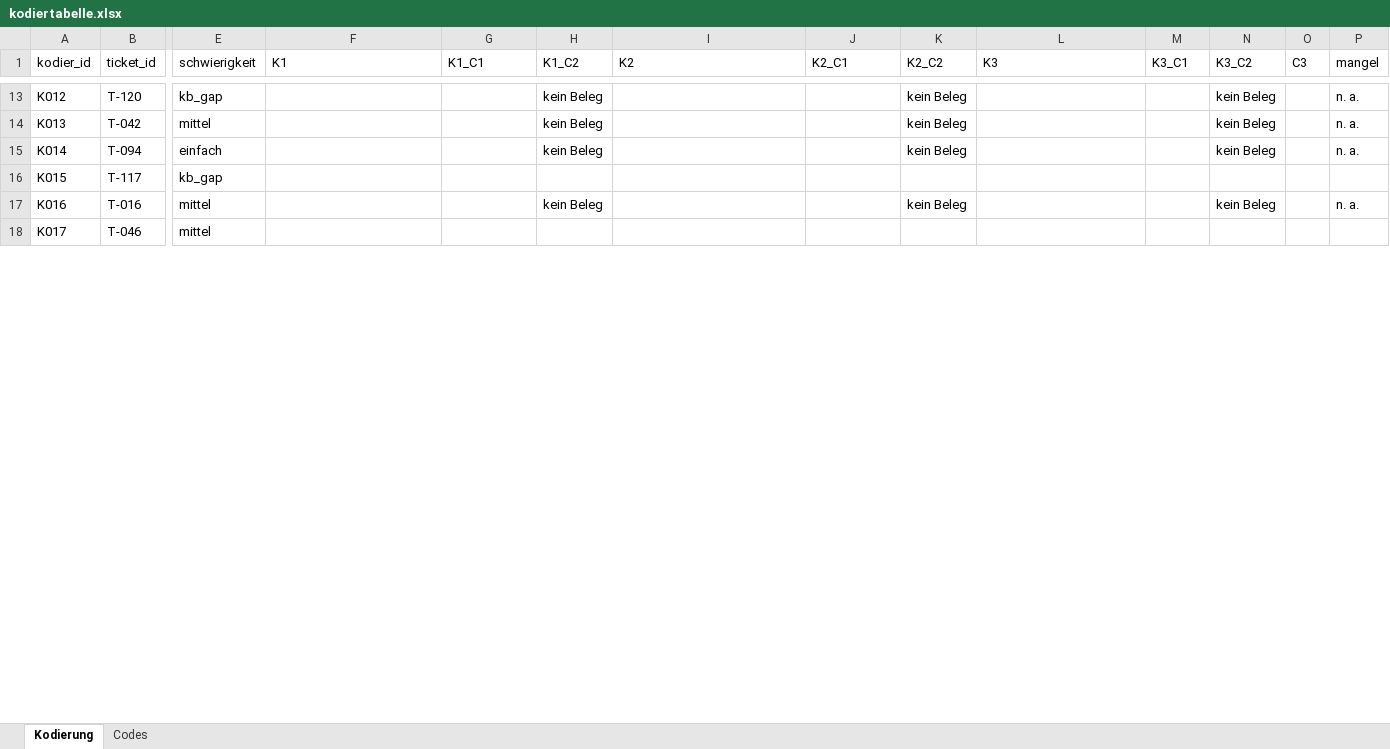
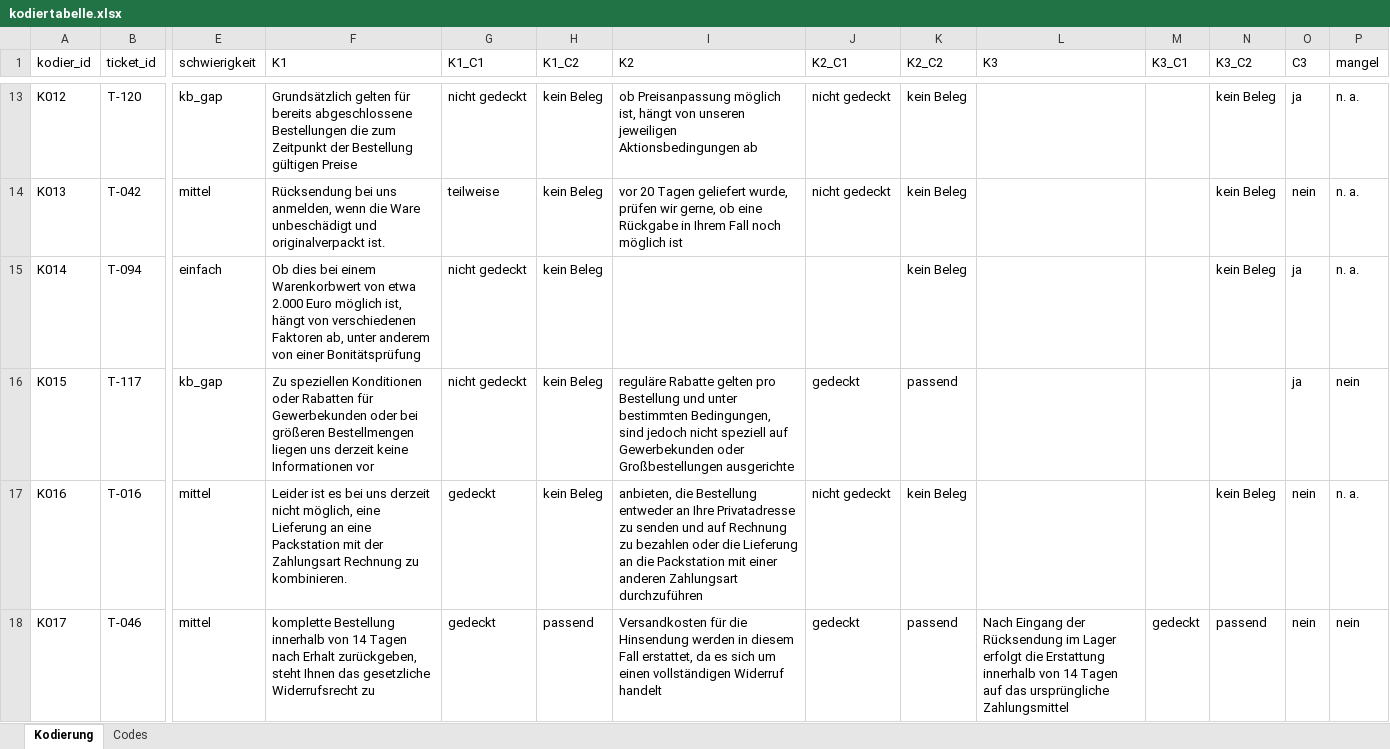
Before and after one commit to dbln65/hallendal-wohnen, an Excel workbook: kodierung/kodiertabelle.xlsx, sheet Kodierung, drawn as a sheet; only a part is shown, gaps mark what is left out; values as stored, in another font and other column widths than the file's, no cell formats; the diff covers the shown part only; the diff names each change by its address in the sheet, - before the commit and + after, or states it on an @@ line.

```diff
--- a/kodierung/kodiertabelle.xlsx (sheet Kodierung)
+++ b/kodierung/kodiertabelle.xlsx (sheet Kodierung)
-F13 (K1): (empty)
+F13 (K1): Grundsätzlich gelten für bereits abgeschlossene Bestellungen die zum Zeitpunkt der Bestellung gültigen Preise
-G13 (K1_C1): (empty)
+G13 (K1_C1): nicht gedeckt
-I13 (K2): (empty)
+I13 (K2): ob Preisanpassung möglich ist, hängt von unseren jeweiligen Aktionsbedingungen ab
-J13:J14 (K2_C1): (empty)
+J13:J14 (K2_C1): nicht gedeckt
-O13 (C3): (empty)
+O13 (C3): ja
-F14 (K1): (empty)
+F14 (K1): Rücksendung bei uns anmelden, wenn die Ware unbeschädigt und originalverpackt ist.
-G14 (K1_C1): (empty)
+G14 (K1_C1): teilweise
-I14 (K2): (empty)
+I14 (K2): vor 20 Tagen geliefert wurde, prüfen wir gerne, ob eine Rückgabe in Ihrem Fall noch möglich ist
-O14 (C3): (empty)
+O14 (C3): nein
-F15 (K1): (empty)
+F15 (K1): Ob dies bei einem Warenkorbwert von etwa 2.000 Euro möglich ist, hängt von verschiedenen Faktoren ab, unter anderem von einer Bonitätsprüfung
-G15:G16 (K1_C1): (empty)
+G15:G16 (K1_C1): nicht gedeckt
-O15:O16 (C3): (empty)
+O15:O16 (C3): ja
-F16 (K1): (empty)
+F16 (K1): Zu speziellen Konditionen oder Rabatten für Gewerbekunden oder bei größeren Bestellmengen liegen uns derzeit keine Informationen vor
-H16 (K1_C2): (empty)
+H16 (K1_C2): kein Beleg
-I16 (K2): (empty)
+I16 (K2): reguläre Rabatte gelten pro Bestellung und unter bestimmten Bedingungen, sind jedoch nicht speziell auf Gewerbekunden oder Großbestellungen ausgerichte
-J16 (K2_C1): (empty)
+J16 (K2_C1): gedeckt
-K16 (K2_C2): (empty)
+K16 (K2_C2): passend
-P16 (mangel): (empty)
+P16 (mangel): nein
-F17 (K1): (empty)
+F17 (K1): Leider ist es bei uns derzeit nicht möglich, eine Lieferung an eine Packstation mit der Zahlungsart Rechnung zu kombinieren.
-G17:G18 (K1_C1): (empty)
+G17:G18 (K1_C1): gedeckt
-I17 (K2): (empty)
+I17 (K2): anbieten, die Bestellung entweder an Ihre Privatadresse zu senden und auf Rechnung zu bezahlen oder die Lieferung an die Packstation mit einer anderen Zahlungsart durchzuführen
-J17 (K2_C1): (empty)
+J17 (K2_C1): nicht gedeckt
-O17:O18 (C3): (empty)
+O17:O18 (C3): nein
-F18 (K1): (empty)
+F18 (K1): komplette Bestellung innerhalb von 14 Tagen nach Erhalt zurückgeben, steht Ihnen das gesetzliche Widerrufsrecht zu
-H18 (K1_C2): (empty)
+H18 (K1_C2): passend
-I18 (K2): (empty)
+I18 (K2): Versandkosten für die Hinsendung werden in diesem Fall erstattet, da es sich um einen vollständigen Widerruf handelt
-J18 (K2_C1): (empty)
+J18 (K2_C1): gedeckt
-K18 (K2_C2): (empty)
+K18 (K2_C2): passend
-L18 (K3): (empty)
+L18 (K3): Nach Eingang der Rücksendung im Lager erfolgt die Erstattung innerhalb von 14 Tagen auf das ursprüngliche Zahlungsmittel
-M18 (K3_C1): (empty)
+M18 (K3_C1): gedeckt
-N18 (K3_C2): (empty)
+N18 (K3_C2): passend
-P18 (mangel): (empty)
+P18 (mangel): nein
```
Also changed, not shown: 476 edited cells elsewhere in this sheet, cell formats.
